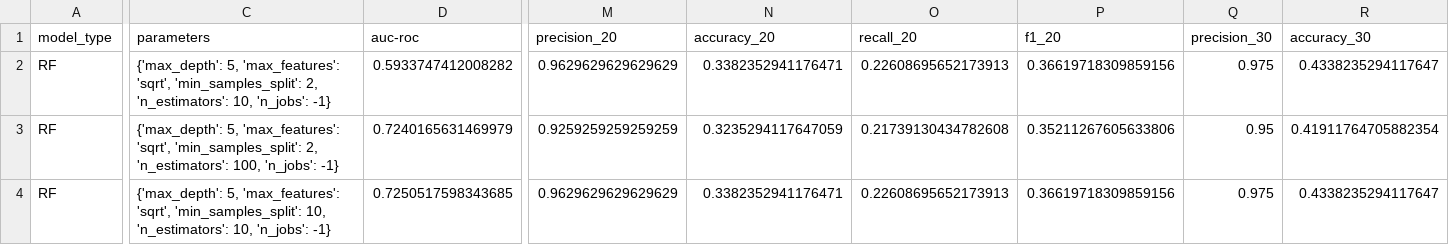
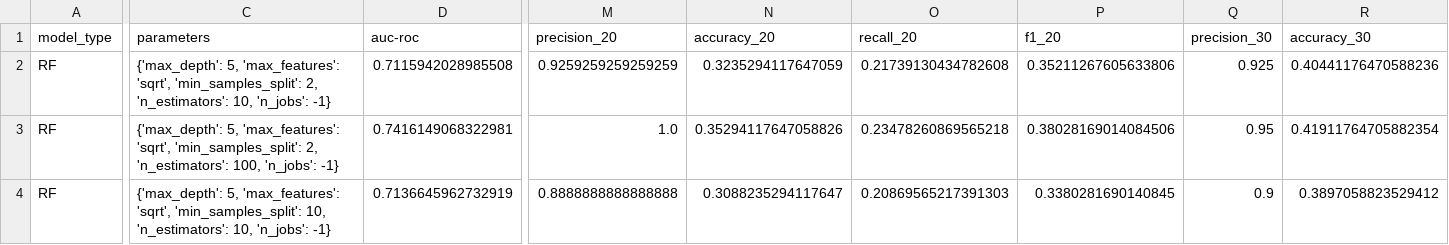
Before and after one commit to tianchu-shu/syntaxerror, a CSV file: code/results.csv, drawn as a sheet; only a part is shown, gaps mark what is left out; the diff covers the shown part only; the diff names each change by its address in the sheet, - before the commit and + after, or states it on an @@ line.

```diff
--- a/code/results.csv
+++ b/code/results.csv
-D2 (auc-roc): 0.5933747412008282
+D2 (auc-roc): 0.7115942028985508
-M2 (precision_20): 0.9629629629629629
+M2 (precision_20): 0.9259259259259259
-N2 (accuracy_20): 0.3382352941176471
+N2 (accuracy_20): 0.3235294117647059
-O2 (recall_20): 0.22608695652173913
+O2 (recall_20): 0.21739130434782608
-P2 (f1_20): 0.36619718309859156
+P2 (f1_20): 0.35211267605633806
-Q2 (precision_30): 0.975
+Q2 (precision_30): 0.925
-R2 (accuracy_30): 0.4338235294117647
+R2 (accuracy_30): 0.40441176470588236
-D3 (auc-roc): 0.7240165631469979
+D3 (auc-roc): 0.7416149068322981
-M3 (precision_20): 0.9259259259259259
+M3 (precision_20): 1.0
-N3 (accuracy_20): 0.3235294117647059
+N3 (accuracy_20): 0.35294117647058826
-O3 (recall_20): 0.21739130434782608
+O3 (recall_20): 0.23478260869565218
-P3 (f1_20): 0.35211267605633806
+P3 (f1_20): 0.38028169014084506
-D4 (auc-roc): 0.7250517598343685
+D4 (auc-roc): 0.7136645962732919
-M4 (precision_20): 0.9629629629629629
+M4 (precision_20): 0.8888888888888888
-N4 (accuracy_20): 0.3382352941176471
+N4 (accuracy_20): 0.3088235294117647
-O4 (recall_20): 0.22608695652173913
+O4 (recall_20): 0.20869565217391303
-P4 (f1_20): 0.36619718309859156
+P4 (f1_20): 0.3380281690140845
-Q4 (precision_30): 0.975
+Q4 (precision_30): 0.9
-R4 (accuracy_30): 0.4338235294117647
+R4 (accuracy_30): 0.3897058823529412
```
Also changed, not shown: 126 edited cells elsewhere in this file, 3 other files.
